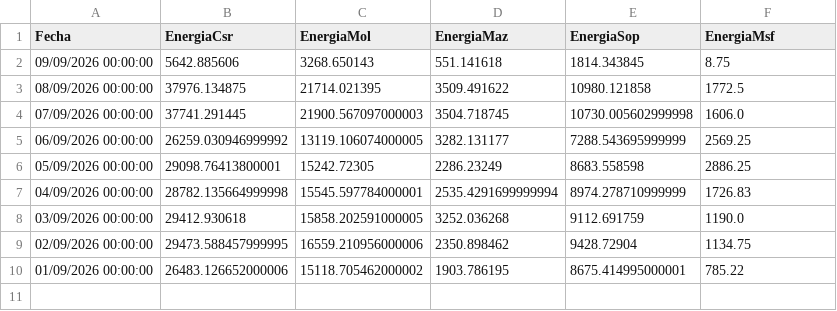
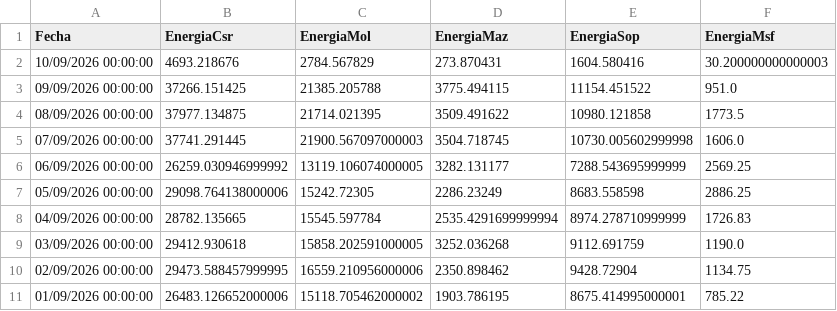
Before and after one commit to jp1309/celec, a CSV file: Produ_mensual/Producción_CSR_septiembre-2026.csv, drawn as a sheet.

```diff
--- a/Produ_mensual/Producción_CSR_septiembre-2026.csv
+++ b/Produ_mensual/Producción_CSR_septiembre-2026.csv
@@ -1,8 +1,9 @@
 "Fecha","EnergiaCsr","EnergiaMol","EnergiaMaz","EnergiaSop","EnergiaMsf"
-"09/09/2026 00:00:00","5642.885606","3268.650143","551.141618","1814.343845","8.75"
-"08/09/2026 00:00:00","37976.134875","21714.021395","3509.491622","10980.121858","1772.5"
+"10/09/2026 00:00:00","4693.218676","2784.567829","273.870431","1604.580416","30.200000000000003"
+"09/09/2026 00:00:00","37266.151425","21385.205788","3775.494115","11154.451522","951.0"
+"08/09/2026 00:00:00","37977.134875","21714.021395","3509.491622","10980.121858","1773.5"
 "07/09/2026 00:00:00","37741.291445","21900.567097000003","3504.718745","10730.005602999998","1606.0"
 "06/09/2026 00:00:00","26259.030946999992","13119.106074000005","3282.131177","7288.543695999999","2569.25"
-"05/09/2026 00:00:00","29098.76413800001","15242.72305","2286.23249","8683.558598","2886.25"
-"04/09/2026 00:00:00","28782.135664999998","15545.597784000001","2535.4291699999994","8974.278710999999","1726.83"
+"05/09/2026 00:00:00","29098.764138000006","15242.72305","2286.23249","8683.558598","2886.25"
+"04/09/2026 00:00:00","28782.135665","15545.597784","2535.4291699999994","8974.278710999999","1726.83"
 "03/09/2026 00:00:00","29412.930618","15858.202591000005","3252.036268","9112.691759","1190.0"
```
Also changed, not shown: Hidro_mensual/Hidrología_CSR_septiembre-2026.csv, data/produccion_diaria_larga.csv, 5 other files.
